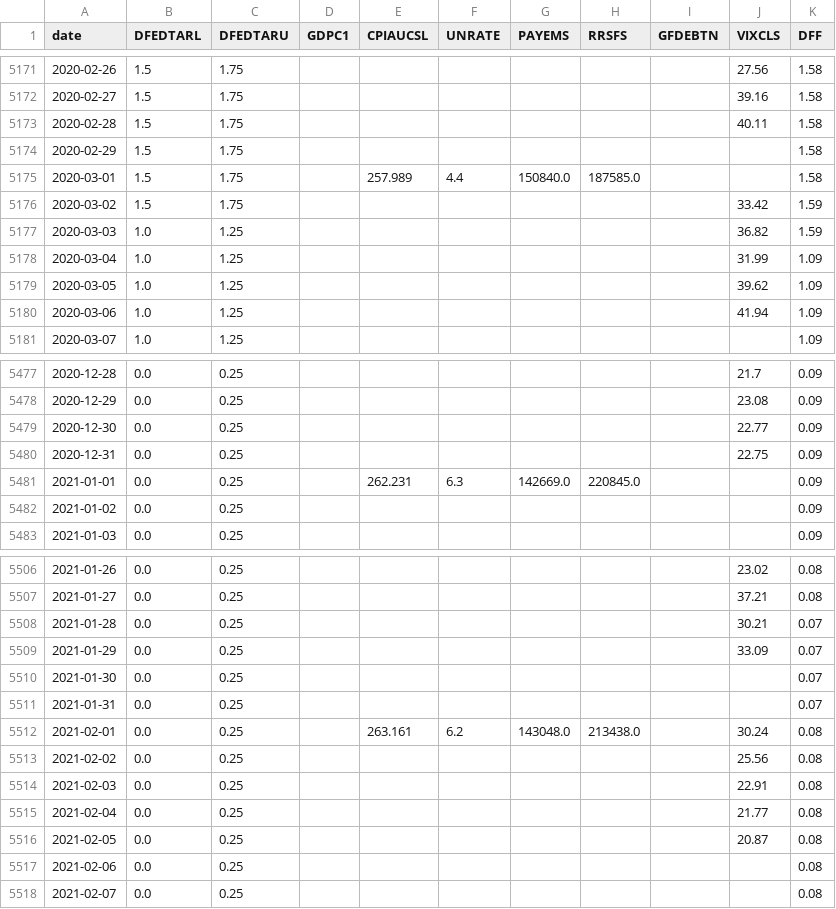
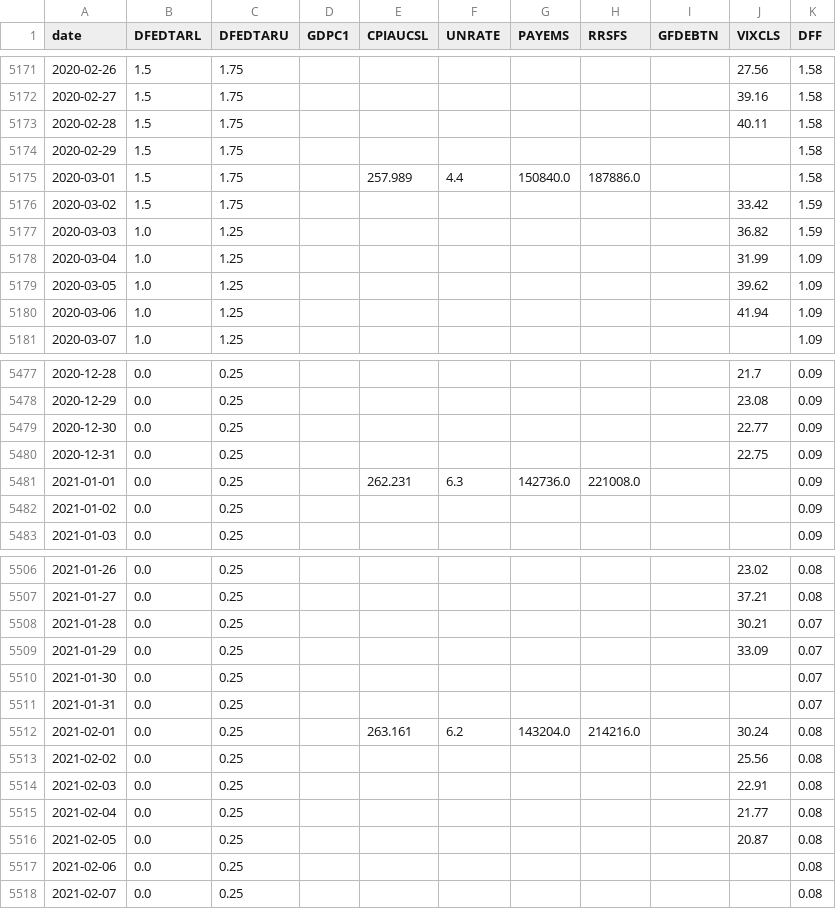
Before and after one commit to ErnestChng/bt4222-proj, a CSV file: data/macro/macro_daily.csv (was data/macro/macro.csv), drawn as a sheet; only a part is shown, gaps mark what is left out; the diff covers the shown part only.

```diff
--- a/data/macro/macro.csv
+++ b/data/macro/macro_daily.csv
@@ -5174,3 +5174,3 @@ date,DFEDTARL,DFEDTARU,GDPC1,CPIAUCSL,UNRATE,PAYEMS,RRSFS,GFDEBTN,VIXCLS,DFF
 2020-02-29,1.5,1.75,,,,,,,,1.58
-2020-03-01,1.5,1.75,,257.989,4.4,150840.0,187585.0,,,1.58
+2020-03-01,1.5,1.75,,257.989,4.4,150840.0,187886.0,,,1.58
 2020-03-02,1.5,1.75,,,,,,,33.42,1.59
@@ -5480,3 +5480,3 @@ date,DFEDTARL,DFEDTARU,GDPC1,CPIAUCSL,UNRATE,PAYEMS,RRSFS,GFDEBTN,VIXCLS,DFF
 2020-12-31,0.0,0.25,,,,,,,22.75,0.09
-2021-01-01,0.0,0.25,,262.231,6.3,142669.0,220845.0,,,0.09
+2021-01-01,0.0,0.25,,262.231,6.3,142736.0,221008.0,,,0.09
 2021-01-02,0.0,0.25,,,,,,,,0.09
@@ -5511,3 +5511,3 @@ date,DFEDTARL,DFEDTARU,GDPC1,CPIAUCSL,UNRATE,PAYEMS,RRSFS,GFDEBTN,VIXCLS,DFF
 2021-01-31,0.0,0.25,,,,,,,,0.07
-2021-02-01,0.0,0.25,,263.161,6.2,143048.0,213438.0,,30.24,0.08
+2021-02-01,0.0,0.25,,263.161,6.2,143204.0,214216.0,,30.24,0.08
 2021-02-02,0.0,0.25,,,,,,,25.56,0.08
```
Also changed, not shown: 21 added rows and 6 edited cells elsewhere in this file, 4 other files.
